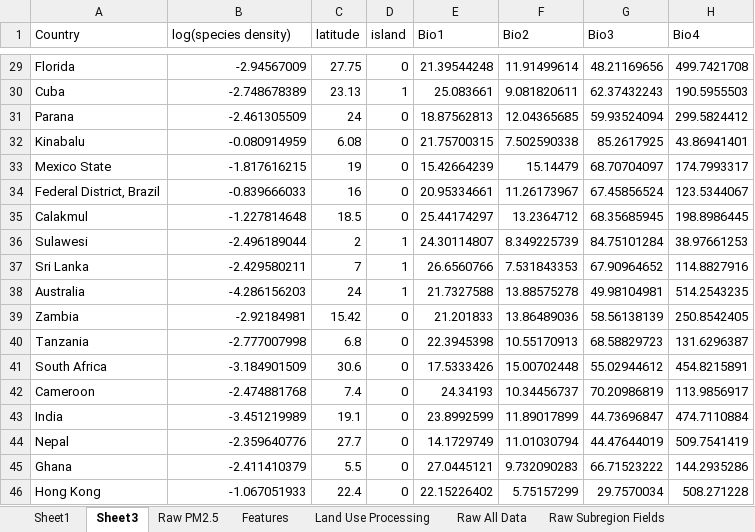
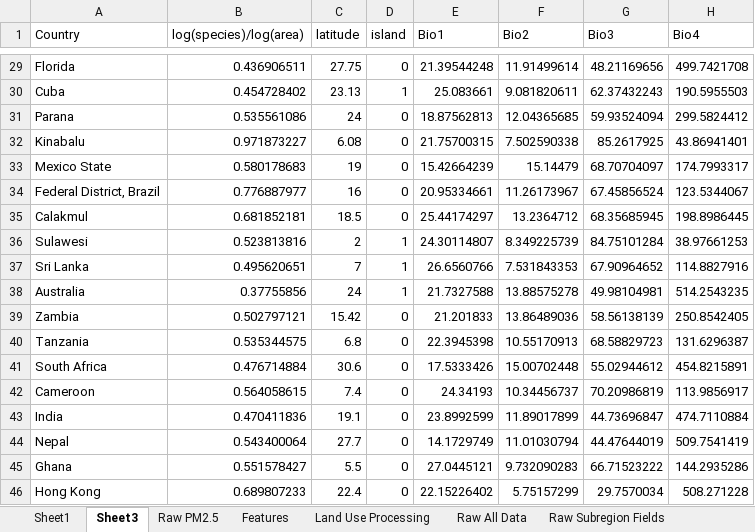
Before and after one commit to E-Aho/Butterfly-Modeling, an Excel workbook: data/ButterflyAggregateFeatures.xlsx, sheet Sheet3, drawn as a sheet; only a part is shown, gaps mark what is left out; values as stored, in another font and other column widths than the file's, no borders; the diff covers the shown part only; the diff names each change by its address in the sheet, - before the commit and + after, or states it on an @@ line.

```diff
--- a/data/ButterflyAggregateFeatures.xlsx (sheet Sheet3)
+++ b/data/ButterflyAggregateFeatures.xlsx (sheet Sheet3)
-B1: log(species density)
+B1: log(species)/log(area)
-B29 (log(species)/log(area)): -2.94567009
+B29 (log(species)/log(area)): 0.436906511
-B30 (log(species)/log(area)): -2.748678389
+B30 (log(species)/log(area)): 0.454728402
-B31 (log(species)/log(area)): -2.461305509
+B31 (log(species)/log(area)): 0.535561086
-B32 (log(species)/log(area)): -0.080914959
+B32 (log(species)/log(area)): 0.971873227
-B33 (log(species)/log(area)): -1.817616215
+B33 (log(species)/log(area)): 0.580178683
-B34 (log(species)/log(area)): -0.839666033
+B34 (log(species)/log(area)): 0.776887977
-B35 (log(species)/log(area)): -1.227814648
+B35 (log(species)/log(area)): 0.681852181
-B36 (log(species)/log(area)): -2.496189044
+B36 (log(species)/log(area)): 0.523813816
-B37 (log(species)/log(area)): -2.429580211
+B37 (log(species)/log(area)): 0.495620651
-B38 (log(species)/log(area)): -4.286156203
+B38 (log(species)/log(area)): 0.37755856
-B39 (log(species)/log(area)): -2.92184981
+B39 (log(species)/log(area)): 0.502797121
-B40 (log(species)/log(area)): -2.777007998
+B40 (log(species)/log(area)): 0.535344575
-B41 (log(species)/log(area)): -3.184901509
+B41 (log(species)/log(area)): 0.476714884
-B42 (log(species)/log(area)): -2.474881768
+B42 (log(species)/log(area)): 0.564058615
-B43 (log(species)/log(area)): -3.451219989
+B43 (log(species)/log(area)): 0.470411836
-B44 (log(species)/log(area)): -2.359640776
+B44 (log(species)/log(area)): 0.543400064
-B45 (log(species)/log(area)): -2.411410379
+B45 (log(species)/log(area)): 0.551578427
-B46 (log(species)/log(area)): -1.067051933
+B46 (log(species)/log(area)): 0.689807233
```
Also changed, not shown: 27 edited cells elsewhere in this sheet, sheet Sheet1, 14 other files.
